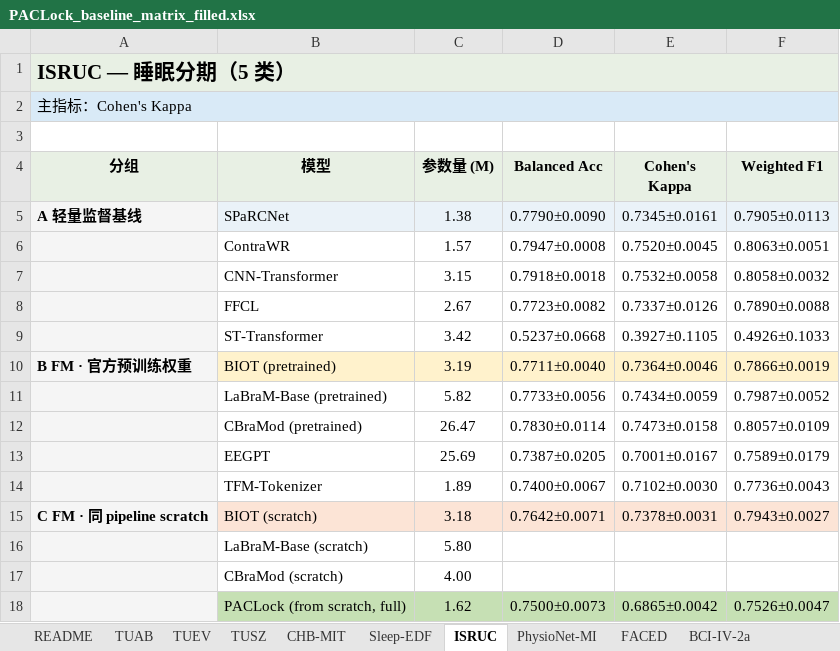
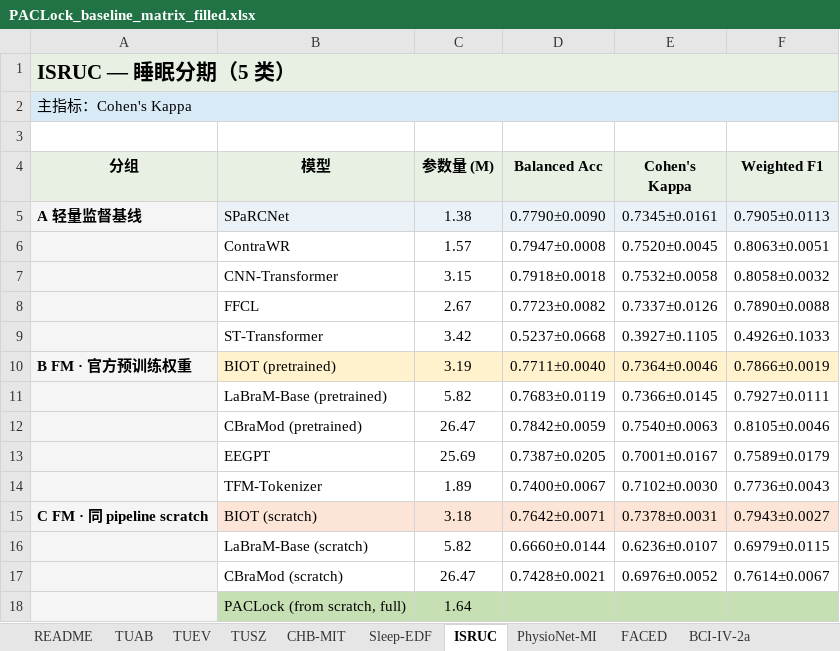
Before and after one commit to Joni-z/PACLock, an Excel workbook: results/PACLock_baseline_matrix_filled.xlsx, sheet ISRUC, drawn as a sheet; values as stored, in another font and other column widths than the file's, no borders; the diff names each change by its address in the sheet, - before the commit and + after, or states it on an @@ line.

```diff
--- a/results/PACLock_baseline_matrix_filled.xlsx (sheet ISRUC)
+++ b/results/PACLock_baseline_matrix_filled.xlsx (sheet ISRUC)
-D11 (Balanced Acc): 0.7733±0.0056
+D11 (Balanced Acc): 0.7683±0.0119
-E11 (Cohen's Kappa): 0.7434±0.0059
+E11 (Cohen's Kappa): 0.7366±0.0145
-F11 (Weighted F1): 0.7987±0.0052
+F11 (Weighted F1): 0.7927±0.0111
-D12 (Balanced Acc): 0.7830±0.0114
+D12 (Balanced Acc): 0.7842±0.0059
-E12 (Cohen's Kappa): 0.7473±0.0158
+E12 (Cohen's Kappa): 0.7540±0.0063
-F12 (Weighted F1): 0.8057±0.0109
+F12 (Weighted F1): 0.8105±0.0046
-C16 (参数量 (M)): 5.80
+C16 (参数量 (M)): 5.82
-D16 (Balanced Acc): (empty)
+D16 (Balanced Acc): 0.6660±0.0144
-E16 (Cohen's Kappa): (empty)
+E16 (Cohen's Kappa): 0.6236±0.0107
-F16 (Weighted F1): (empty)
+F16 (Weighted F1): 0.6979±0.0115
-C17 (参数量 (M)): 4.00
+C17 (参数量 (M)): 26.47
-D17 (Balanced Acc): (empty)
+D17 (Balanced Acc): 0.7428±0.0021
-E17 (Cohen's Kappa): (empty)
+E17 (Cohen's Kappa): 0.6976±0.0052
-F17 (Weighted F1): (empty)
+F17 (Weighted F1): 0.7614±0.0067
-C18 (参数量 (M)): 1.62
+C18 (参数量 (M)): 1.64
-D18 (Balanced Acc): 0.7500±0.0073
+D18 (Balanced Acc): (empty)
-E18 (Cohen's Kappa): 0.6865±0.0042
+E18 (Cohen's Kappa): (empty)
-F18 (Weighted F1): 0.7526±0.0047
+F18 (Weighted F1): (empty)
```
Also changed, not shown: sheet _填写记录, sheet BCI-IV-2a, sheet TUEV, sheet Sleep-EDF, sheet PhysioNet-MI, sheet FACED, 3 more sheets, 27 other files.
